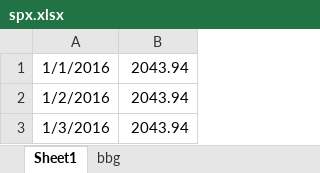
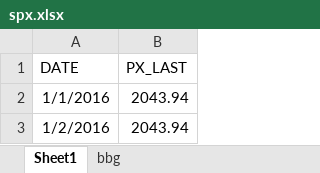
Before and after one commit to johns0nj/TAA, an Excel workbook: rai/spx.xlsx, sheet Sheet1, drawn as a sheet; only a part is shown; the shorter side is filled out with more unchanged rows; values as stored, in another font and other column widths than the file's, no borders; the diff names each change by its address in the sheet, - before the commit and + after, or states it on an @@ line.

Commit message:
updating aligned_charts.py and excel_reader.py

```diff
--- a/rai/spx.xlsx (sheet Sheet1)
+++ b/rai/spx.xlsx (sheet Sheet1)
+row 1: DATE | PX_LAST
```
Also changed, not shown: sheet bbg, 4 other files.
